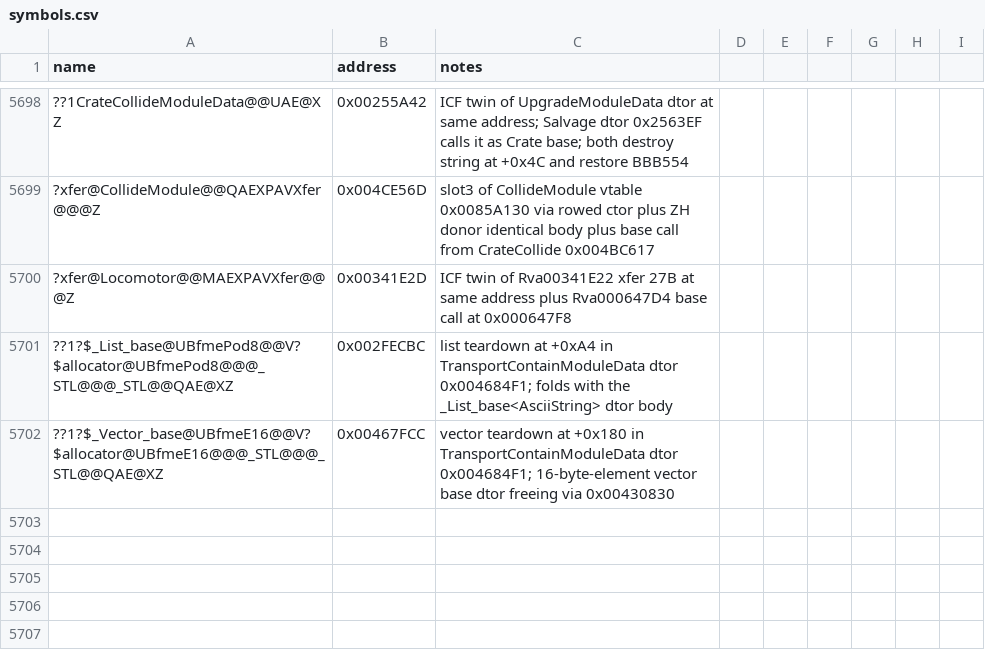
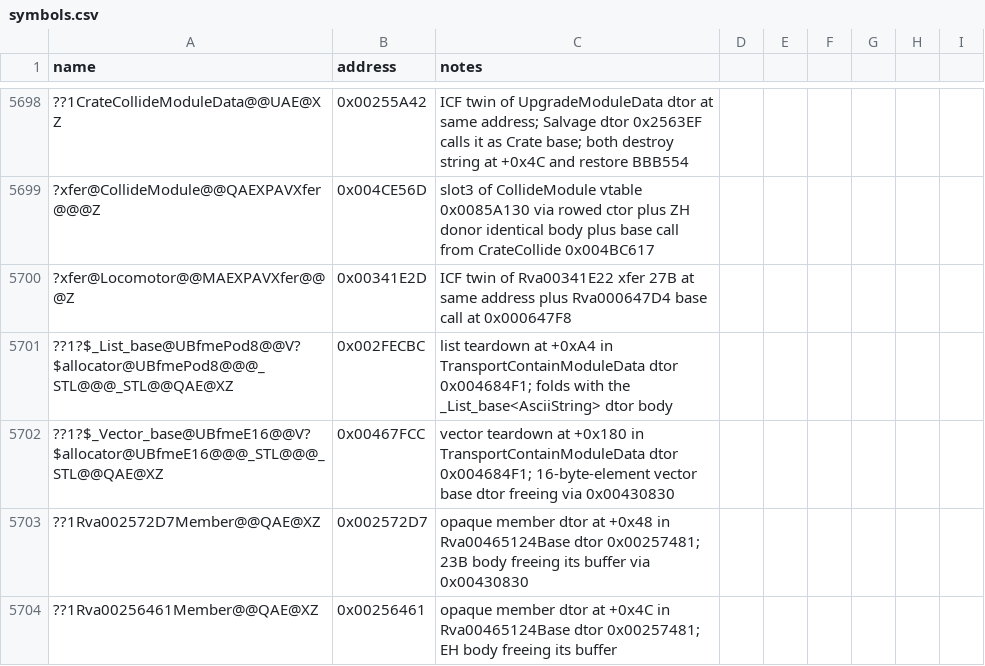
Before and after one commit to Cortys/Open-BFME-2, a CSV file: reverse/symbols.csv, drawn as a sheet; only a part is shown, gaps mark what is left out; the diff names each change by its address in the sheet, - before the commit and + after, or states it on an @@ line.

Commit message:
Recover Rva00465124Base dtor 134B @0x00257481

```diff
--- a/reverse/symbols.csv
+++ b/reverse/symbols.csv
+row 5703: ??1Rva002572D7Member@@QAE@XZ | 0x002572D7 | opaque member dtor at +0x48 in Rva00465124Base dtor 0x00257481; 23B body freeing its buffer via 0x00430830
+row 5704: ??1Rva00256461Member@@QAE@XZ | 0x00256461 | opaque member dtor at +0x4C in Rva00465124Base dtor 0x00257481; EH body freeing its buffer
```
Also changed, not shown: 2 other files.
